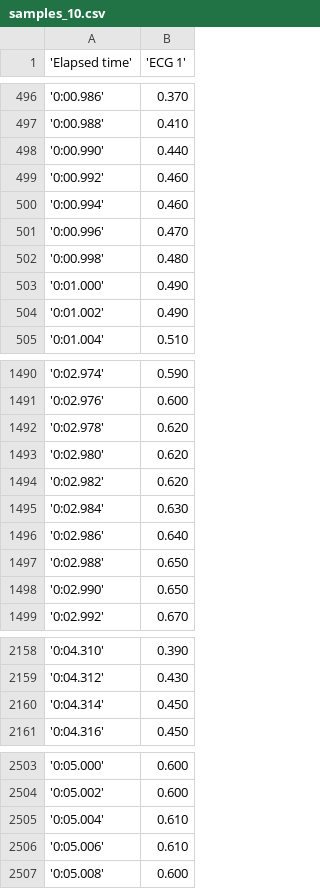
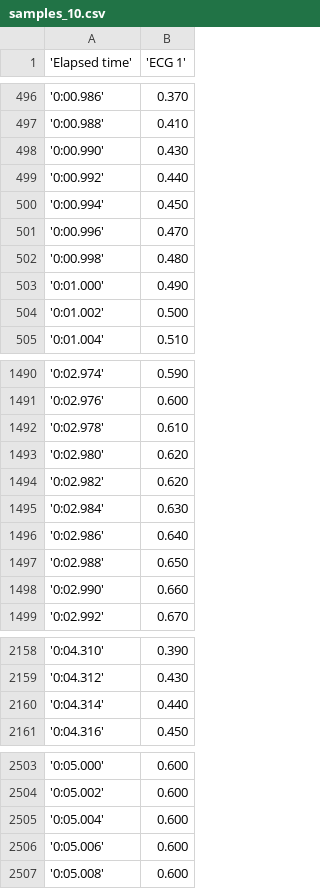
Before and after one commit to AlicjaMajewska1/zast-inf-w-med, a CSV file: src/main/resources/samples_10.csv, drawn as a sheet; only a part is shown, gaps mark what is left out; the diff covers the shown part only.

```diff
--- a/src/main/resources/samples_10.csv
+++ b/src/main/resources/samples_10.csv
@@ -497,5 +497,5 @@
 '0:00.988',0.410
-'0:00.990',0.440
-'0:00.992',0.460
-'0:00.994',0.460
+'0:00.990',0.430
+'0:00.992',0.440
+'0:00.994',0.450
 '0:00.996',0.470
@@ -503,3 +503,3 @@
 '0:01.000',0.490
-'0:01.002',0.490
+'0:01.002',0.500
 '0:01.004',0.510
@@ -1491,3 +1491,3 @@
 '0:02.976',0.600
-'0:02.978',0.620
+'0:02.978',0.610
 '0:02.980',0.620
@@ -1497,3 +1497,3 @@
 '0:02.988',0.650
-'0:02.990',0.650
+'0:02.990',0.660
 '0:02.992',0.670
@@ -2159,3 +2159,3 @@
 '0:04.312',0.430
-'0:04.314',0.450
+'0:04.314',0.440
 '0:04.316',0.450
@@ -2504,4 +2504,4 @@
 '0:05.002',0.600
-'0:05.004',0.610
-'0:05.006',0.610
+'0:05.004',0.600
+'0:05.006',0.600
 '0:05.008',0.600
```
Also changed, not shown: 17 edited cells elsewhere in this file, 6 other files.
